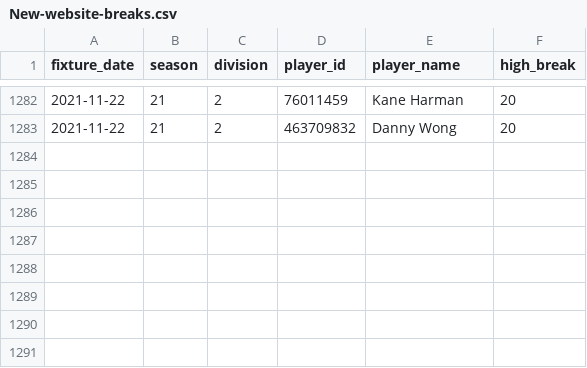
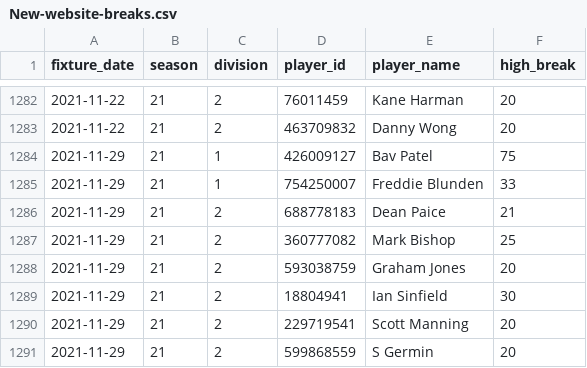
Before and after one commit to sheepworrier/bhdbsl, a CSV file: New-website-breaks.csv, drawn as a sheet; only a part is shown, gaps mark what is left out; the diff names each change by its address in the sheet, - before the commit and + after, or states it on an @@ line.

```diff
--- a/New-website-breaks.csv
+++ b/New-website-breaks.csv
+row 1284: 2021-11-29 | 21 | 1 | 426009127 | Bav Patel | 75
+row 1285: 2021-11-29 | 21 | 1 | 754250007 | Freddie Blunden | 33
+row 1286: 2021-11-29 | 21 | 2 | 688778183 | Dean Paice | 21
+row 1287: 2021-11-29 | 21 | 2 | 360777082 | Mark Bishop | 25
+row 1288: 2021-11-29 | 21 | 2 | 593038759 | Graham Jones | 20
+row 1289: 2021-11-29 | 21 | 2 | 18804941 | Ian Sinfield | 30
+row 1290: 2021-11-29 | 21 | 2 | 229719541 | Scott Manning | 20
+row 1291: 2021-11-29 | 21 | 2 | 599868559 | S Germin | 20
```
Also changed, not shown: Billiards-frame-scores.csv, Billiards-match-scores.csv, 2 other files.
